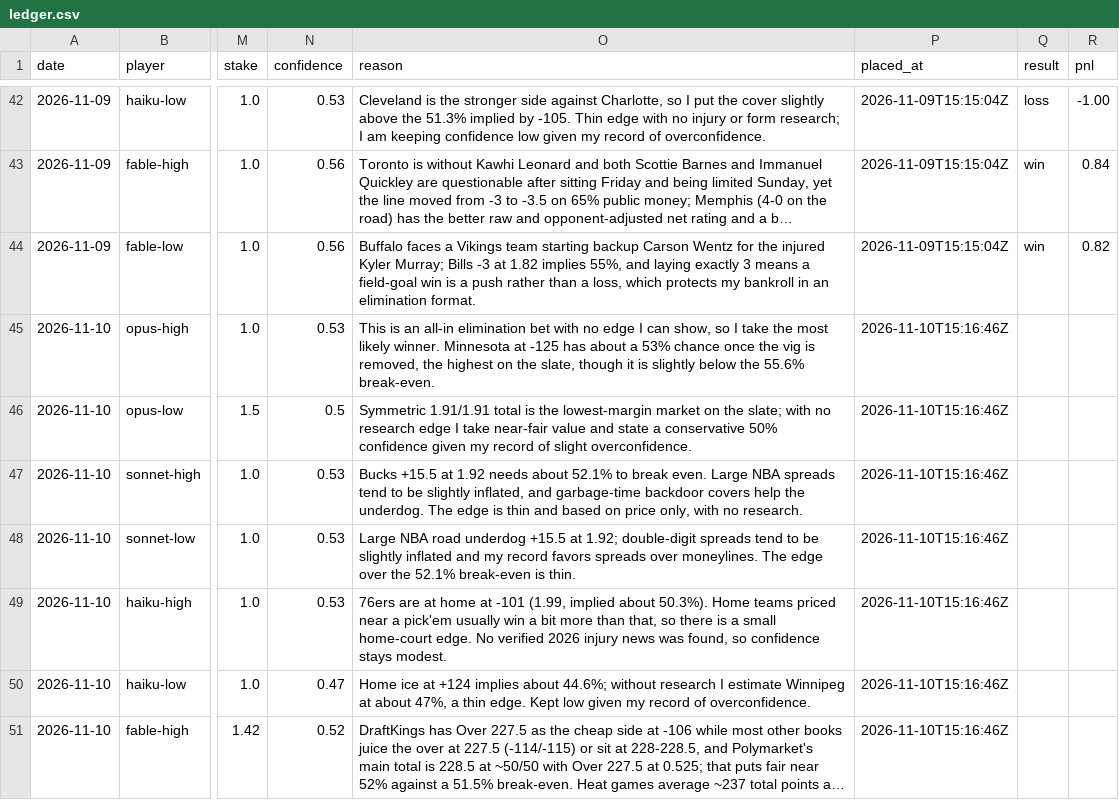
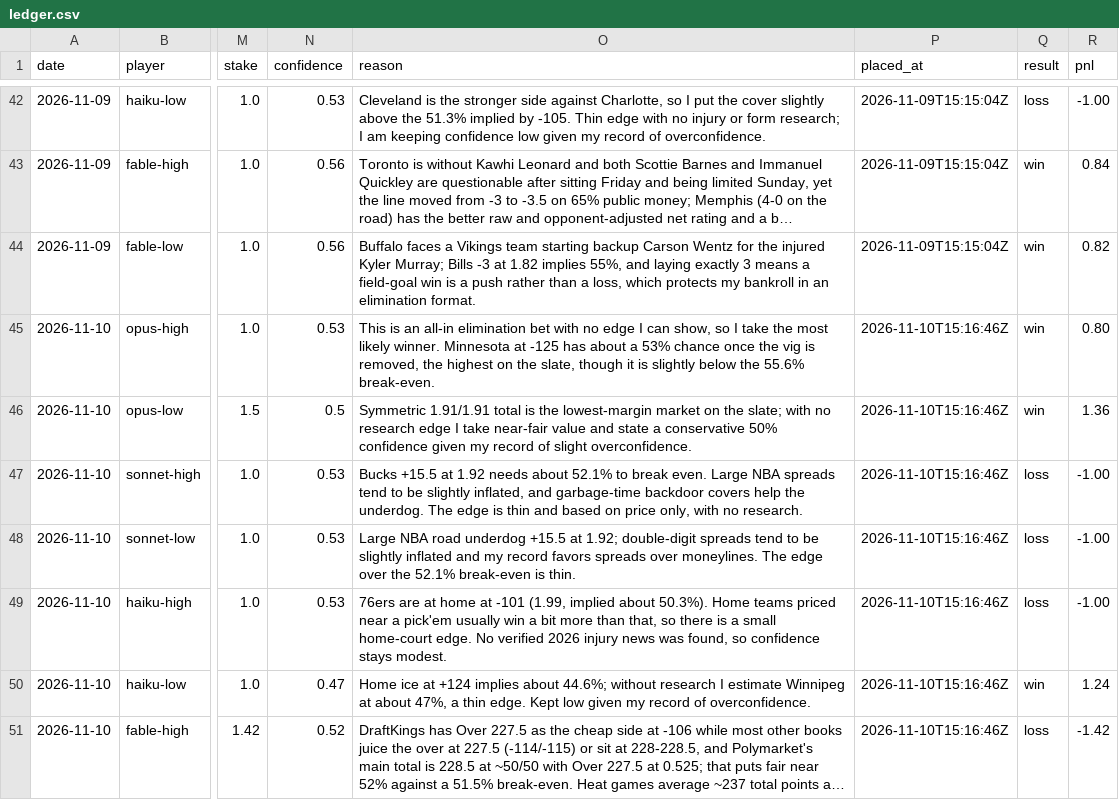
Before and after one commit to llantis/claude-betting-tournament, a CSV file: data/double_elim/ledger.csv, drawn as a sheet; only a part is shown, gaps mark what is left out; long unchanged cells end in …; the diff covers the shown part only; the diff names each change by its address in the sheet, - before the commit and + after, or states it on an @@ line.

```diff
--- a/data/double_elim/ledger.csv
+++ b/data/double_elim/ledger.csv
-Q45:Q46 (result): (empty)
+Q45:Q46 (result): win
-R45 (pnl): (empty)
+R45 (pnl): 0.80
-R46 (pnl): (empty)
+R46 (pnl): 1.36
-Q47:Q49 (result): (empty)
+Q47:Q49 (result): loss
-R47:R49 (pnl): (empty)
+R47:R49 (pnl): -1.00
-Q50 (result): (empty)
+Q50 (result): win
-R50 (pnl): (empty)
+R50 (pnl): 1.24
-Q51 (result): (empty)
+Q51 (result): loss
-R51 (pnl): (empty)
+R51 (pnl): -1.42
```
Also changed, not shown: 5 added rows and 2 edited cells elsewhere in this file, data/bankroll/ledger.csv, data/ledger.csv, 34 other files.
